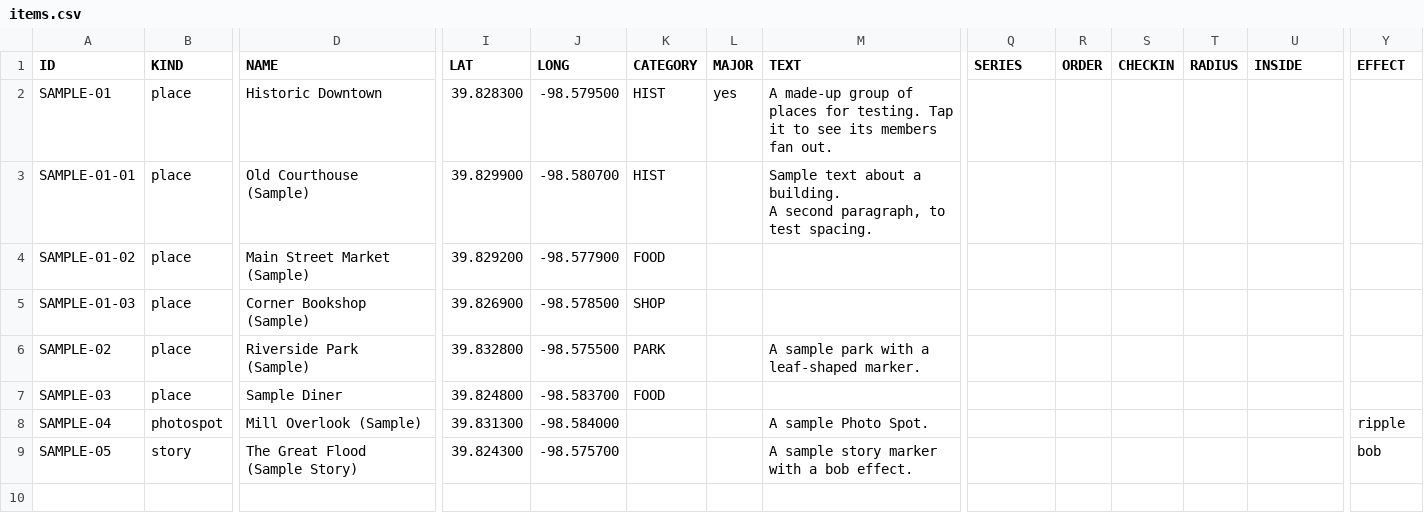
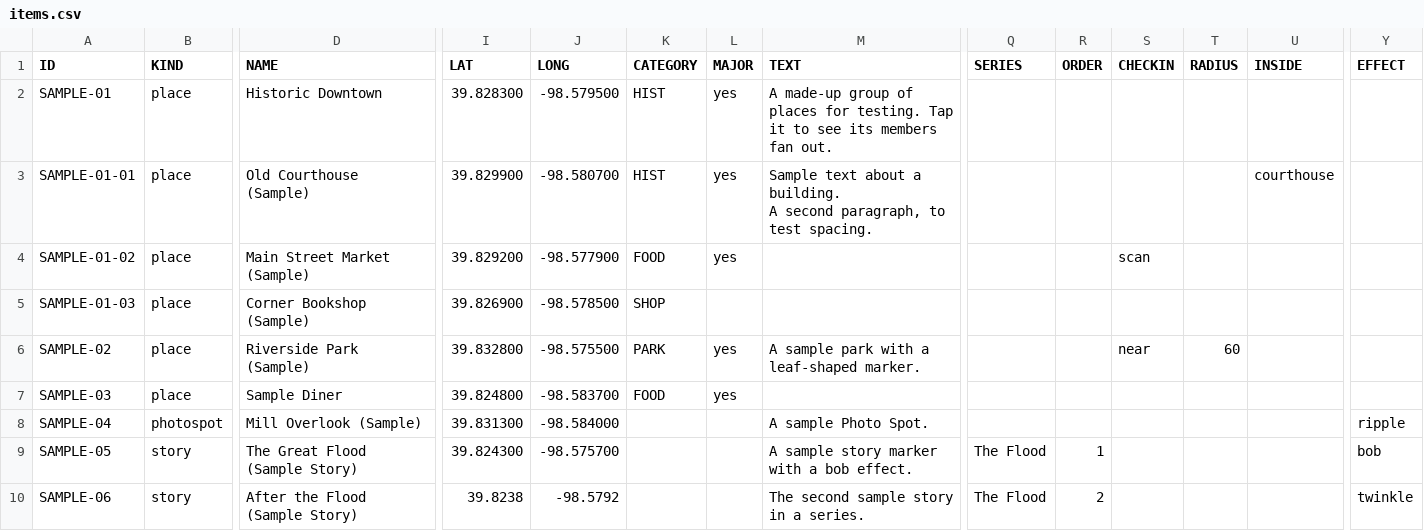
Before and after one commit to Luri-den/TESTBED, a CSV file: samples/demo/data/items.csv, drawn as a sheet; only a part is shown, gaps mark what is left out; rows hold the shown columns only; the diff names each change by its address in the sheet, - before the commit and + after, or states it on an @@ line.

```diff
--- a/samples/demo/data/items.csv
+++ b/samples/demo/data/items.csv
-L3:L4 (MAJOR): (empty)
+L3:L4 (MAJOR): yes
-U3 (INSIDE): (empty)
+U3 (INSIDE): courthouse
-S4 (CHECKIN): (empty)
+S4 (CHECKIN): scan
-L6:L7 (MAJOR): (empty)
+L6:L7 (MAJOR): yes
-S6 (CHECKIN): (empty)
+S6 (CHECKIN): near
-T6 (RADIUS): (empty)
+T6 (RADIUS): 60
-Q9 (SERIES): (empty)
+Q9 (SERIES): The Flood
-R9 (ORDER): (empty)
+R9 (ORDER): 1
+row 10: SAMPLE-06 | story | After the Flood (Sample Story) | 39.8238 | -98.5792 |  |  | The second sample story in a series. | The Flood | 2 |  |  |  | twinkle
```
Also changed, not shown: data/site.csv, samples/demo/data/categories.csv, 37 other files.
